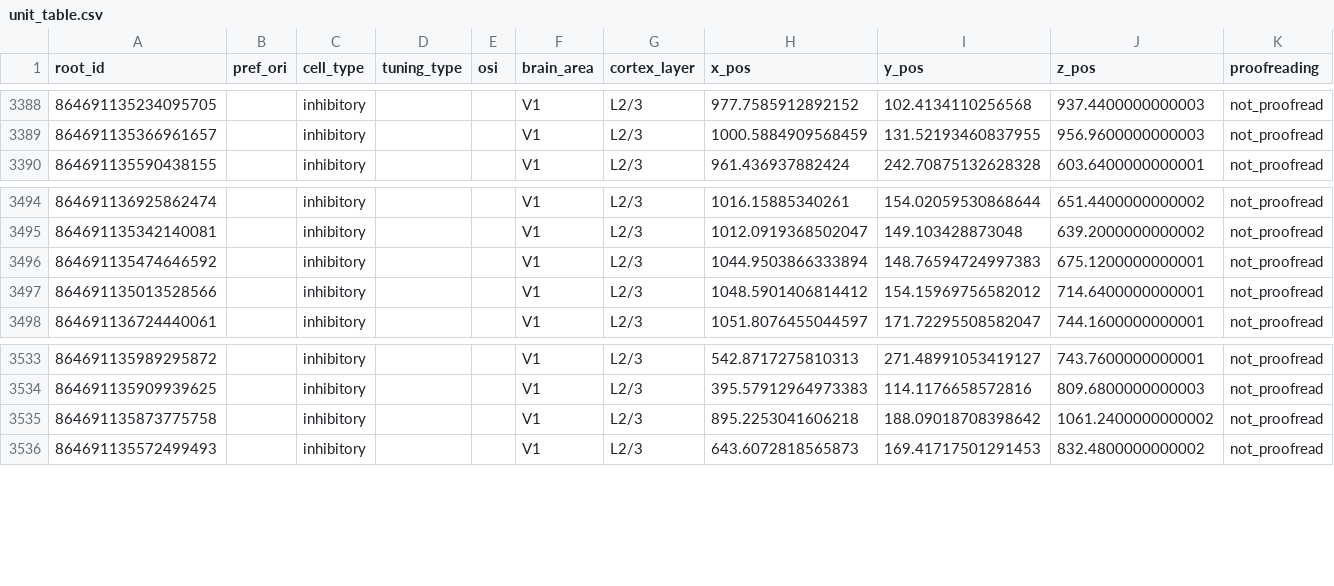
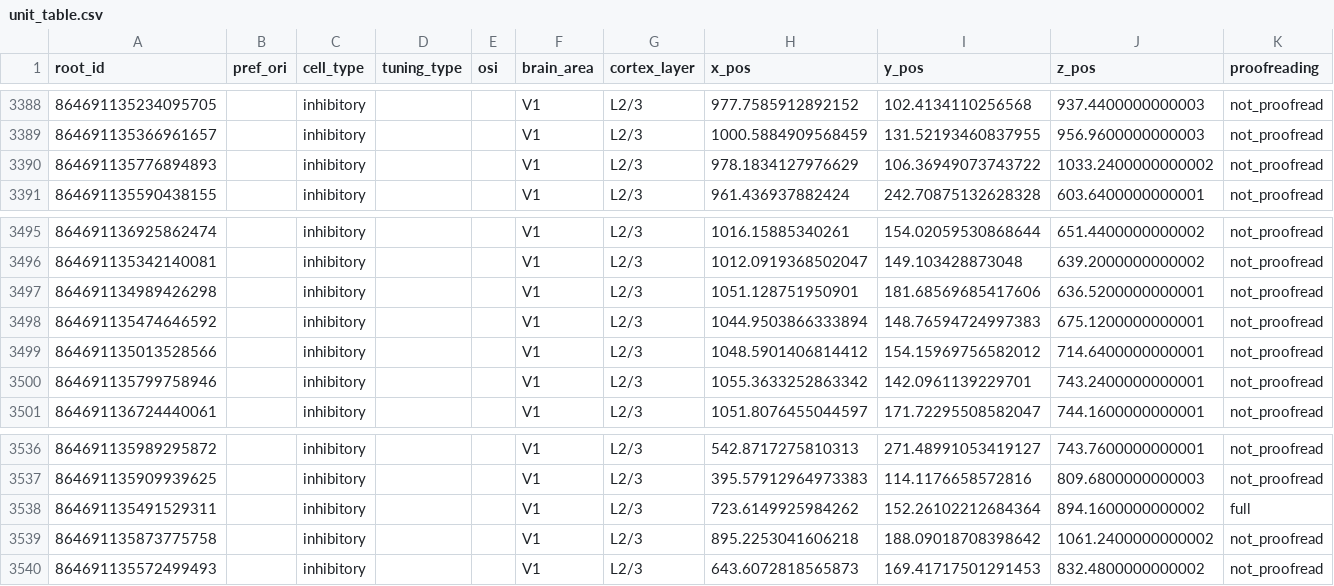
Before and after one commit to NeuroBLab/con-con-models, a CSV file: data/preprocessed/unit_table.csv, drawn as a sheet; only a part is shown, gaps mark what is left out; the diff names each change by its address in the sheet, - before the commit and + after, or states it on an @@ line.

Commit message:
updated inhibitory inclusion following ML model notebook changes

```diff
--- a/data/preprocessed/unit_table.csv
+++ b/data/preprocessed/unit_table.csv
+row 3390: 864691135776894893 |  | inhibitory |  |  | V1 | L2/3 | 978.1834127976629 | 106.36949073743722 | 1033.2400000000002 | not_proofread
+row 3497: 864691134989426298 |  | inhibitory |  |  | V1 | L2/3 | 1051.128751950901 | 181.68569685417606 | 636.5200000000001 | not_proofread
+row 3500: 864691135799758946 |  | inhibitory |  |  | V1 | L2/3 | 1055.3633252863342 | 142.0961139229701 | 743.2400000000001 | not_proofread
+row 3538: 864691135491529311 |  | inhibitory |  |  | V1 | L2/3 | 723.6149925984262 | 152.26102212684364 | 894.1600000000002 | full
```
Also changed, not shown: 1 other file.
